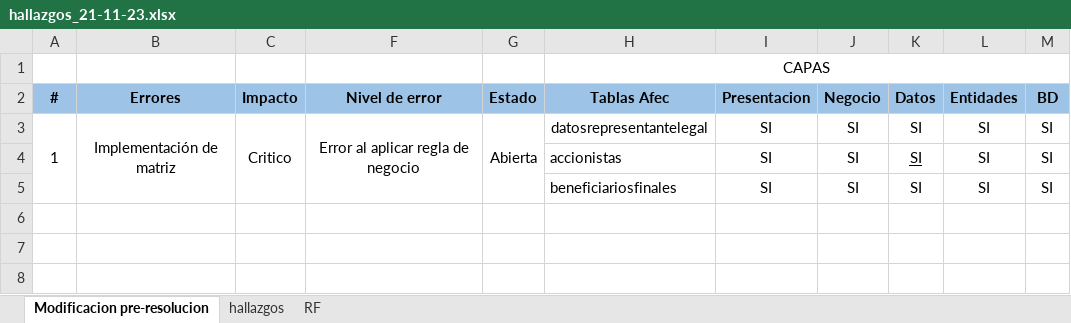
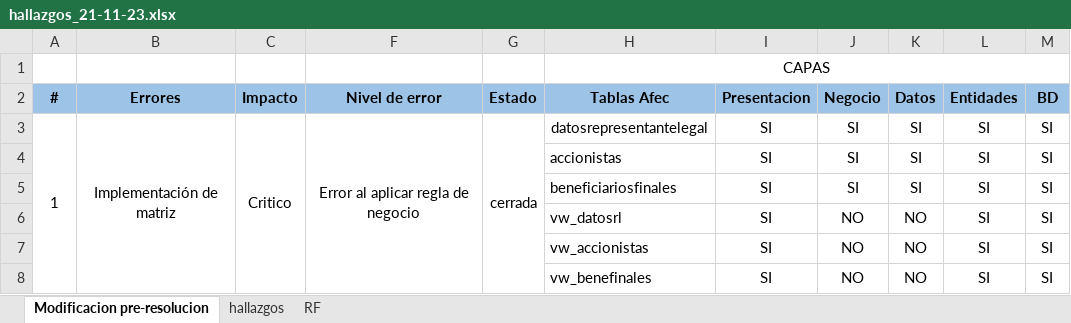
Before and after one commit to carloseliaslopez/sispla, an Excel workbook: RECURSOS/Hallazgos Pos-Despliegue/hallazgos_21-11-23.xlsx, sheet Modificacion pre-resolucion, drawn as a sheet; values as stored, in another font and other column widths than the file's, no borders; the diff names each change by its address in the sheet, - before the commit and + after, or states it on an @@ line.

```diff
--- a/RECURSOS/Hallazgos Pos-Despliegue/hallazgos_21-11-23.xlsx (sheet Modificacion pre-resolucion)
+++ b/RECURSOS/Hallazgos Pos-Despliegue/hallazgos_21-11-23.xlsx (sheet Modificacion pre-resolucion)
-G3 (Estado): Abierta
+G3 (Estado): cerrada
-K4 underline: on
+K4 underline: off
+row 6:  |  |  |  |  | vw_datosrl | SI | NO | NO | SI | SI
+row 7:  |  |  |  |  | vw_accionistas | SI | NO | NO | SI | SI
+row 8:  |  |  |  |  | vw_benefinales | SI | NO | NO | SI | SI
```
Also changed, not shown: 4 other files.
